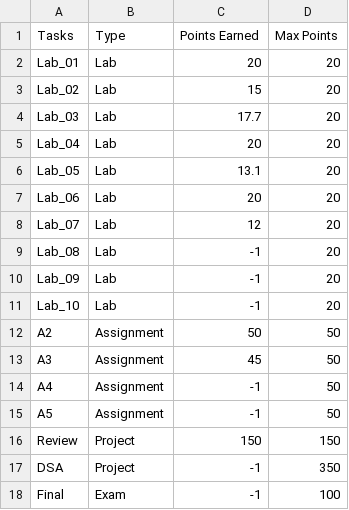
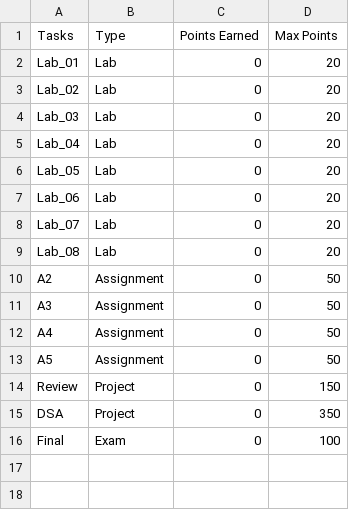
Before and after one commit to ShuichiK1/211Project_Group3, a CSV file: example_dataset.csv, drawn as a sheet.

Commit message:
Update example_dataset.csv

```diff
--- a/example_dataset.csv
+++ b/example_dataset.csv
@@ -1,18 +1,16 @@
 Tasks,Type,Points Earned,Max Points
-Lab_01,Lab,20,20
-Lab_02,Lab,15,20
-Lab_03,Lab,17.7,20
-Lab_04,Lab,20,20
-Lab_05,Lab,13.1,20
-Lab_06,Lab,20,20
-Lab_07,Lab,12,20
-Lab_08,Lab,-1,20
-Lab_09,Lab,-1,20
-Lab_10,Lab,-1,20
-A2,Assignment,50,50
-A3,Assignment,45,50
-A4,Assignment,-1,50
-A5,Assignment,-1,50
-Review,Project,150,150
-DSA,Project,-1,350
-Final,Exam,-1,100
+Lab_01,Lab,0,20
+Lab_02,Lab,0,20
+Lab_03,Lab,0,20
+Lab_04,Lab,0,20
+Lab_05,Lab,0,20
+Lab_06,Lab,0,20
+Lab_07,Lab,0,20
+Lab_08,Lab,0,20
+A2,Assignment,0,50
+A3,Assignment,0,50
+A4,Assignment,0,50
+A5,Assignment,0,50
+Review,Project,0,150
+DSA,Project,0,350
+Final,Exam,0,100
```
